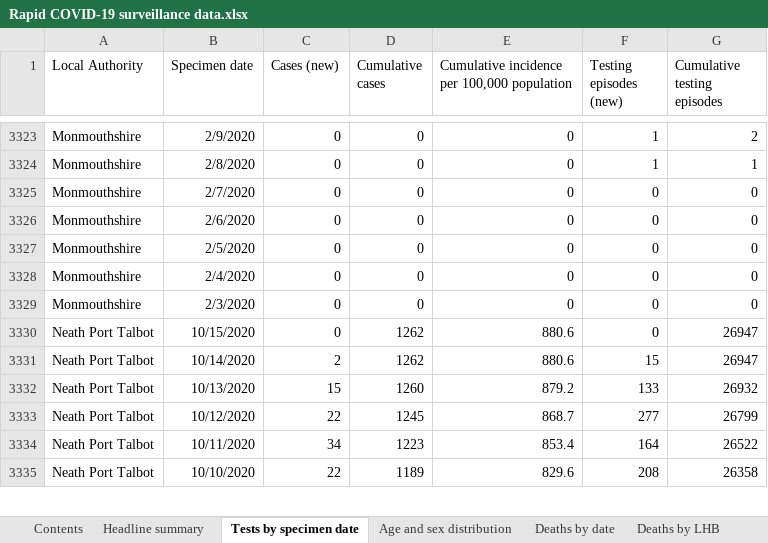
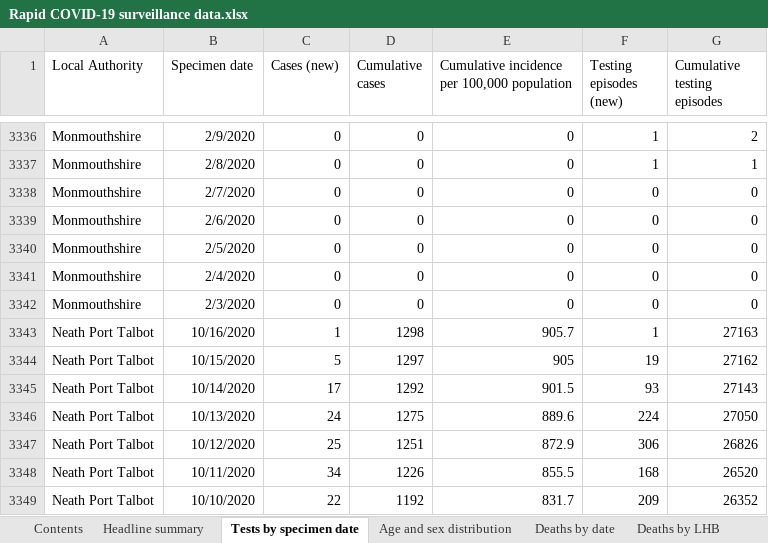
Before and after one commit to geeogi/covid-19-uk-data, an Excel workbook: data/raw/phw/Rapid COVID-19 surveillance data.xlsx, sheet Tests by specimen date, drawn as a sheet; only a part is shown, gaps mark what is left out; values as stored, in another font and other column widths than the file's, no borders; addresses are those after the commit; the diff covers the shown part only; the diff names each change by its address in the sheet, - before the commit and + after, or states it on an @@ line.

```diff
--- a/data/raw/phw/Rapid COVID-19 surveillance data.xlsx (sheet Tests by specimen date)
+++ b/data/raw/phw/Rapid COVID-19 surveillance data.xlsx (sheet Tests by specimen date)
+row 3343: Neath Port Talbot | 10/16/2020 | 1 | 1298 | 905.7 | 1 | 27163
-C3344 (Cases (new)): 0
+C3344 (Cases (new)): 5
-D3344 (Cumulative cases): 1262
+D3344 (Cumulative cases): 1297
-E3344: 880.6
+E3344: 905
-F3344 (Testing episodes (new)): 0
+F3344 (Testing episodes (new)): 19
-G3344 (Cumulative testing episodes): 26947
+G3344 (Cumulative testing episodes): 27162
-C3345 (Cases (new)): 2
+C3345 (Cases (new)): 17
-D3345 (Cumulative cases): 1262
+D3345 (Cumulative cases): 1292
-E3345: 880.6
+E3345: 901.5
-F3345 (Testing episodes (new)): 15
+F3345 (Testing episodes (new)): 93
-G3345 (Cumulative testing episodes): 26947
+G3345 (Cumulative testing episodes): 27143
-C3346 (Cases (new)): 15
+C3346 (Cases (new)): 24
-D3346 (Cumulative cases): 1260
+D3346 (Cumulative cases): 1275
-E3346: 879.2
+E3346: 889.6
-F3346 (Testing episodes (new)): 133
+F3346 (Testing episodes (new)): 224
-G3346 (Cumulative testing episodes): 26932
+G3346 (Cumulative testing episodes): 27050
-C3347 (Cases (new)): 22
+C3347 (Cases (new)): 25
-D3347 (Cumulative cases): 1245
+D3347 (Cumulative cases): 1251
-E3347: 868.7
+E3347: 872.9
-F3347 (Testing episodes (new)): 277
+F3347 (Testing episodes (new)): 306
-G3347 (Cumulative testing episodes): 26799
+G3347 (Cumulative testing episodes): 26826
-D3348 (Cumulative cases): 1223
+D3348 (Cumulative cases): 1226
-E3348: 853.4
+E3348: 855.5
-F3348 (Testing episodes (new)): 164
+F3348 (Testing episodes (new)): 168
-G3348 (Cumulative testing episodes): 26522
+G3348 (Cumulative testing episodes): 26520
-D3349 (Cumulative cases): 1189
+D3349 (Cumulative cases): 1192
-E3349: 829.6
+E3349: 831.7
-F3349 (Testing episodes (new)): 208
+F3349 (Testing episodes (new)): 209
-G3349 (Cumulative testing episodes): 26358
+G3349 (Cumulative testing episodes): 26352
```
Also changed, not shown: 23 added rows and 1150 edited cells elsewhere in this sheet, sheet Total tests authorised, sheet Age and sex distribution, sheet Headline summary, sheet Deaths by date, sheet Deaths by LHB, sheet Contents, 7 other files.
